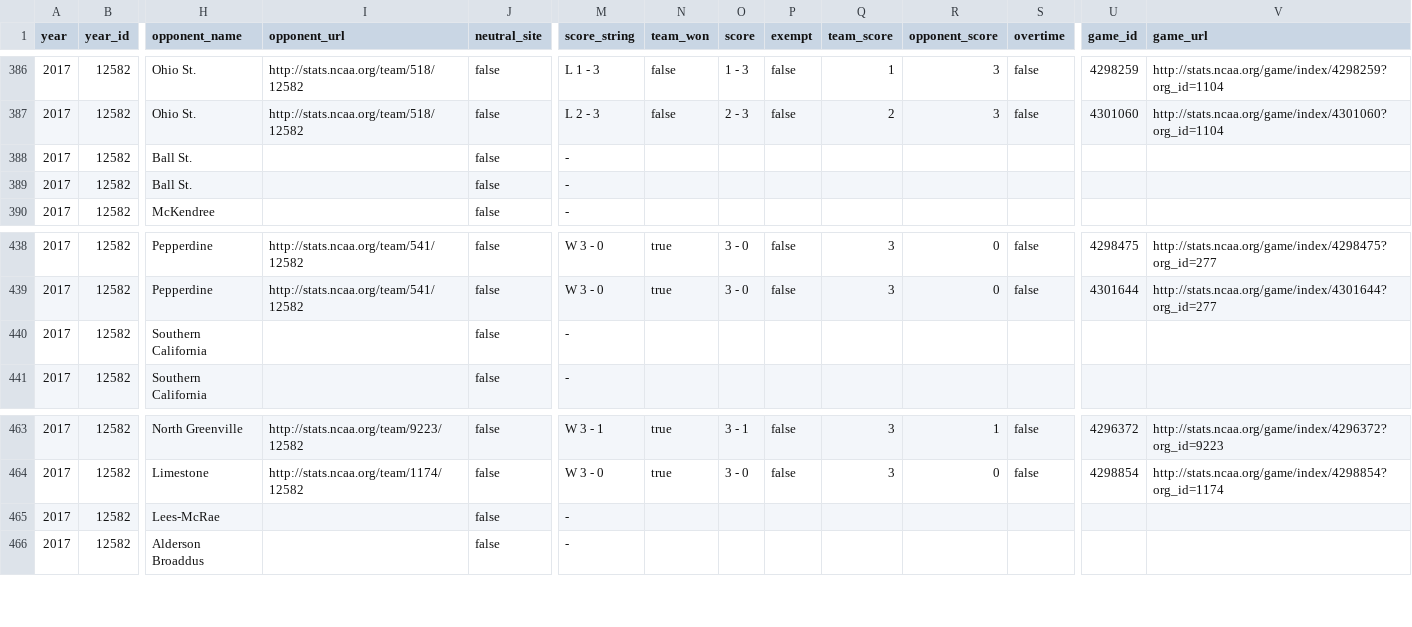
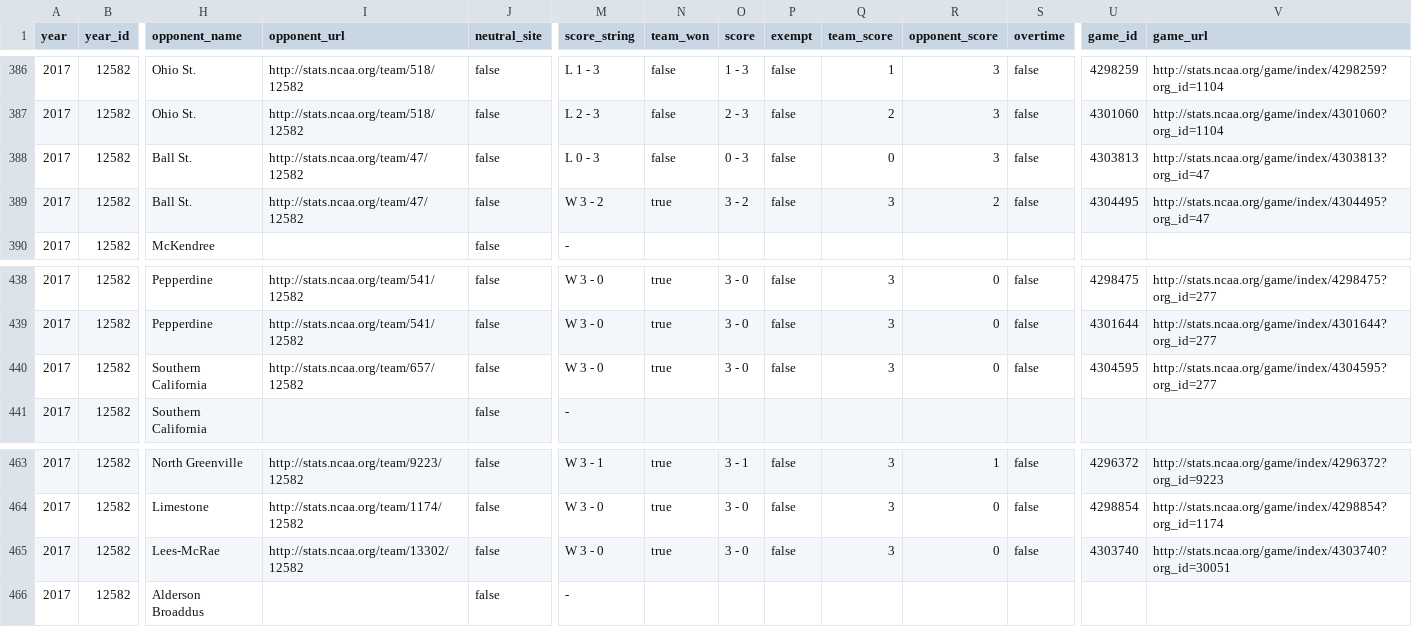
Before and after one commit to octonion/volleyball-m, a TSV file: ncaa_pbp/tsv/ncaa_team_schedules_mt_2017_1.tsv, drawn as a sheet; only a part is shown, gaps mark what is left out; the diff covers the shown part only; the diff names each change by its address in the sheet, - before the commit and + after, or states it on an @@ line.

```diff
--- a/ncaa_pbp/tsv/ncaa_team_schedules_mt_2017_1.tsv
+++ b/ncaa_pbp/tsv/ncaa_team_schedules_mt_2017_1.tsv
-I388:I389 (opponent_url): (empty)
+I388:I389 (opponent_url): http://stats.ncaa.org/team/47/12582
-M388 (score_string): -
+M388 (score_string): L 0 - 3
-N388 (team_won): (empty)
+N388 (team_won): false
-O388 (score): (empty)
+O388 (score): 0 - 3
-P388:P389 (exempt): (empty)
+P388:P389 (exempt): false
-Q388 (team_score): (empty)
+Q388 (team_score): 0
-R388 (opponent_score): (empty)
+R388 (opponent_score): 3
-S388:S389 (overtime): (empty)
+S388:S389 (overtime): false
-U388 (game_id): (empty)
+U388 (game_id): 4303813
-V388 (game_url): (empty)
+V388 (game_url): http://stats.ncaa.org/game/index/4303813?org_id=47
-M389 (score_string): -
+M389 (score_string): W 3 - 2
-N389 (team_won): (empty)
+N389 (team_won): true
-O389 (score): (empty)
+O389 (score): 3 - 2
-Q389 (team_score): (empty)
+Q389 (team_score): 3
-R389 (opponent_score): (empty)
+R389 (opponent_score): 2
-U389 (game_id): (empty)
+U389 (game_id): 4304495
-V389 (game_url): (empty)
+V389 (game_url): http://stats.ncaa.org/game/index/4304495?org_id=47
-I440 (opponent_url): (empty)
+I440 (opponent_url): http://stats.ncaa.org/team/657/12582
-M440 (score_string): -
+M440 (score_string): W 3 - 0
-N440 (team_won): (empty)
+N440 (team_won): true
-O440 (score): (empty)
+O440 (score): 3 - 0
-P440 (exempt): (empty)
+P440 (exempt): false
-Q440 (team_score): (empty)
+Q440 (team_score): 3
-R440 (opponent_score): (empty)
+R440 (opponent_score): 0
-S440 (overtime): (empty)
+S440 (overtime): false
-U440 (game_id): (empty)
+U440 (game_id): 4304595
-V440 (game_url): (empty)
+V440 (game_url): http://stats.ncaa.org/game/index/4304595?org_id=277
-I465 (opponent_url): (empty)
+I465 (opponent_url): http://stats.ncaa.org/team/13302/12582
-M465 (score_string): -
+M465 (score_string): W 3 - 0
-N465 (team_won): (empty)
+N465 (team_won): true
-O465 (score): (empty)
+O465 (score): 3 - 0
-P465 (exempt): (empty)
+P465 (exempt): false
-Q465 (team_score): (empty)
+Q465 (team_score): 3
-R465 (opponent_score): (empty)
+R465 (opponent_score): 0
-S465 (overtime): (empty)
+S465 (overtime): false
-U465 (game_id): (empty)
+U465 (game_id): 4303740
-V465 (game_url): (empty)
+V465 (game_url): http://stats.ncaa.org/game/index/4303740?org_id=30051
```
Also changed, not shown: 149 edited cells elsewhere in this file, ncaa_pbp/python/predict_weekly.csv, ncaa_pbp/tsv/ncaa_games_periods_mt_2017_1.tsv, 16 other files.
